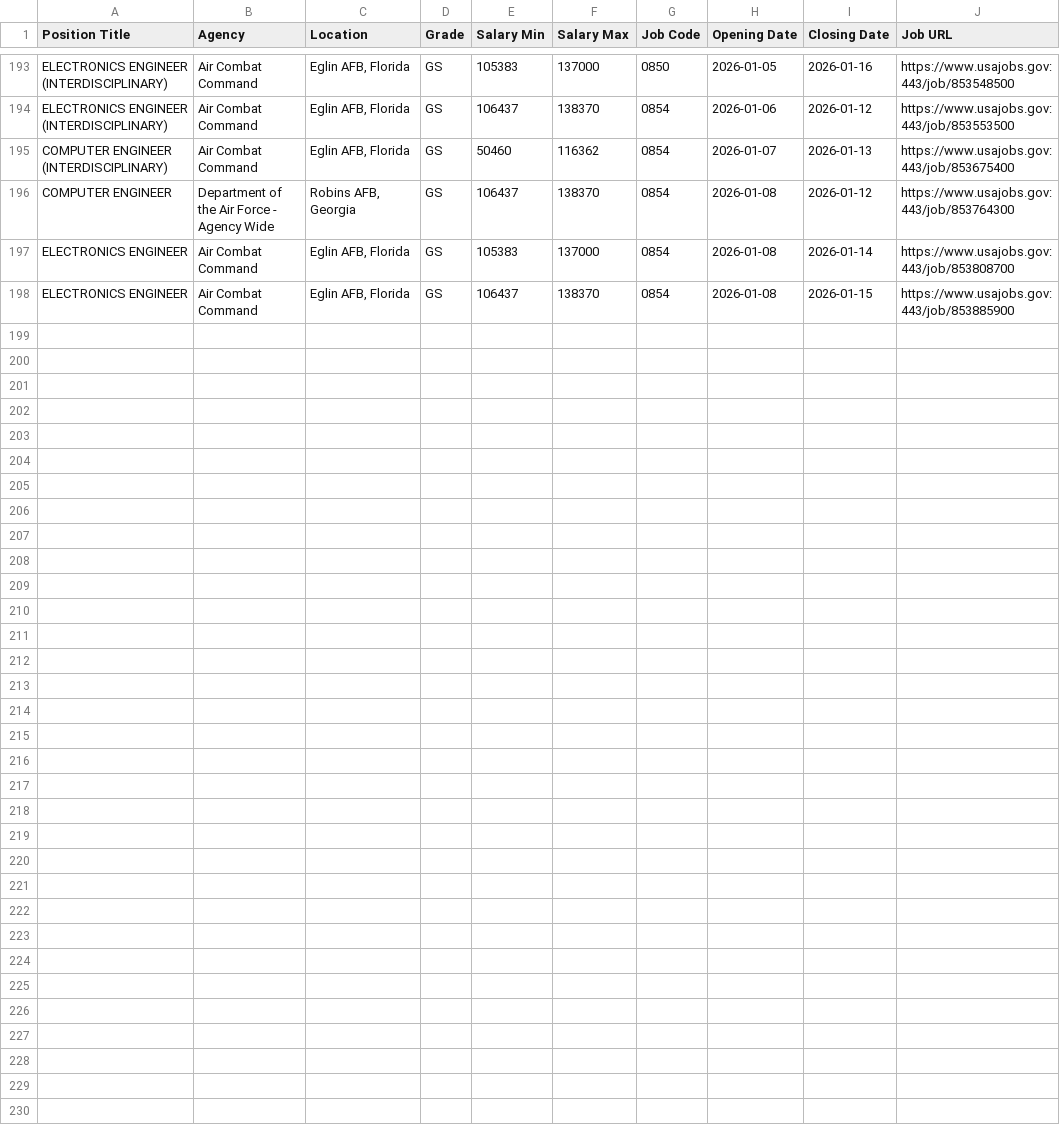
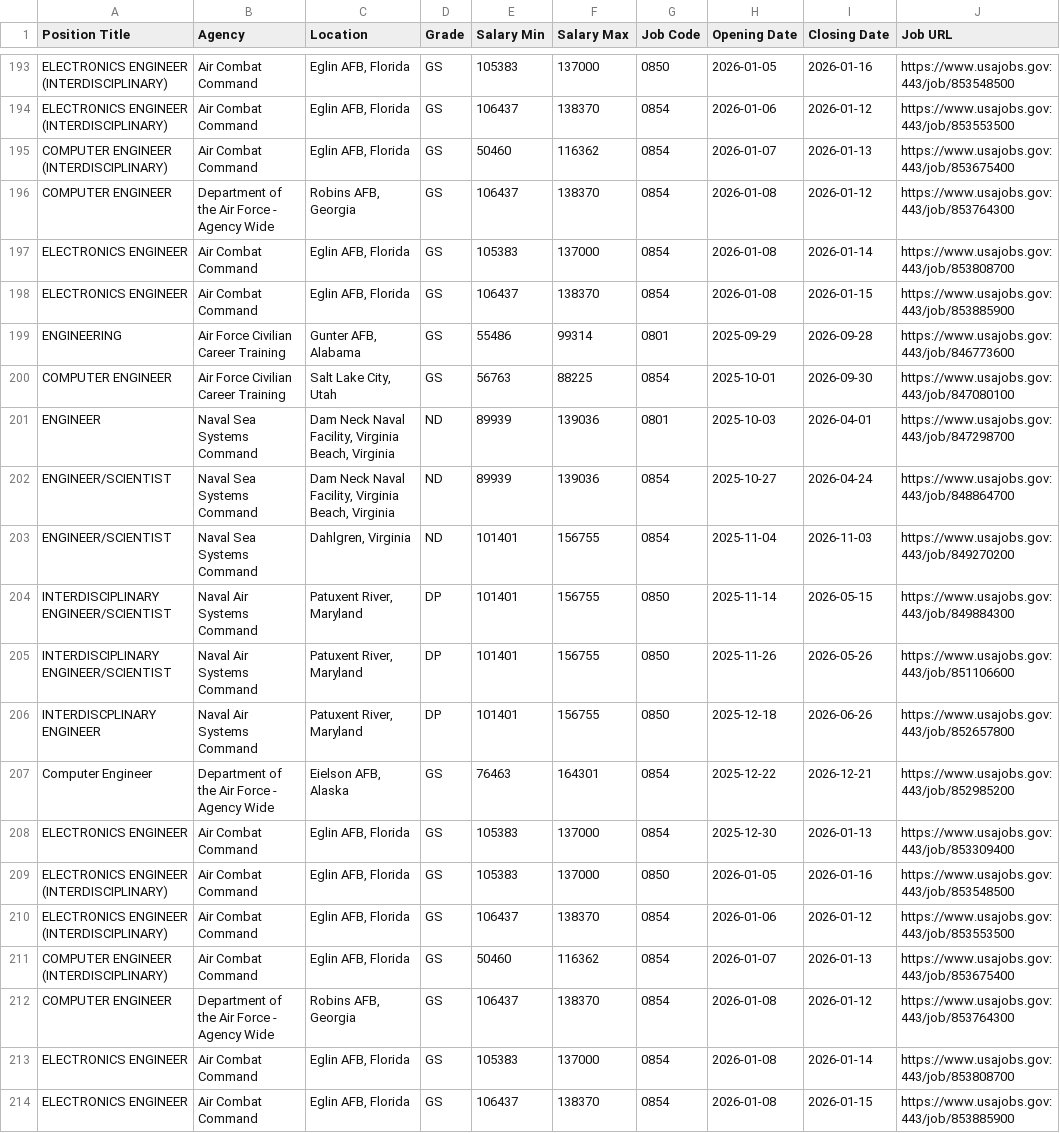
Before and after one commit to fartbagxp/fedjobs, a CSV file: data/raw/all_0854_jobs.csv, drawn as a sheet; only a part is shown, gaps mark what is left out; the diff names each change by its address in the sheet, - before the commit and + after, or states it on an @@ line.

```diff
--- a/data/raw/all_0854_jobs.csv
+++ b/data/raw/all_0854_jobs.csv
+row 199: ENGINEERING | Air Force Civilian Career Training | Gunter AFB, Alabama | GS | 55486 | 99314 | 0801 | 2025-09-29 | 2026-09-28 | https://www.usajobs.gov:443/job/846773600
+row 200: COMPUTER ENGINEER | Air Force Civilian Career Training | Salt Lake City, Utah | GS | 56763 | 88225 | 0854 | 2025-10-01 | 2026-09-30 | https://www.usajobs.gov:443/job/847080100
+row 201: ENGINEER | Naval Sea Systems Command | Dam Neck Naval Facility, Virginia Beach, Virginia | ND | 89939 | 139036 | 0801 | 2025-10-03 | 2026-04-01 | https://www.usajobs.gov:443/job/847298700
+row 202: ENGINEER/SCIENTIST | Naval Sea Systems Command | Dam Neck Naval Facility, Virginia Beach, Virginia | ND | 89939 | 139036 | 0854 | 2025-10-27 | 2026-04-24 | https://www.usajobs.gov:443/job/848864700
+row 203: ENGINEER/SCIENTIST | Naval Sea Systems Command | Dahlgren, Virginia | ND | 101401 | 156755 | 0854 | 2025-11-04 | 2026-11-03 | https://www.usajobs.gov:443/job/849270200
+row 204: INTERDISCIPLINARY ENGINEER/SCIENTIST | Naval Air Systems Command | Patuxent River, Maryland | DP | 101401 | 156755 | 0850 | 2025-11-14 | 2026-05-15 | https://www.usajobs.gov:443/job/849884300
+row 205: INTERDISCIPLINARY ENGINEER/SCIENTIST | Naval Air Systems Command | Patuxent River, Maryland | DP | 101401 | 156755 | 0850 | 2025-11-26 | 2026-05-26 | https://www.usajobs.gov:443/job/851106600
+row 206: INTERDISCPLINARY ENGINEER | Naval Air Systems Command | Patuxent River, Maryland | DP | 101401 | 156755 | 0850 | 2025-12-18 | 2026-06-26 | https://www.usajobs.gov:443/job/852657800
+row 207: Computer Engineer | Department of the Air Force - Agency Wide | Eielson AFB, Alaska | GS | 76463 | 164301 | 0854 | 2025-12-22 | 2026-12-21 | https://www.usajobs.gov:443/job/852985200
+row 208: ELECTRONICS ENGINEER | Air Combat Command | Eglin AFB, Florida | GS | 105383 | 137000 | 0854 | 2025-12-30 | 2026-01-13 | https://www.usajobs.gov:443/job/853309400
+row 209: ELECTRONICS ENGINEER (INTERDISCIPLINARY) | Air Combat Command | Eglin AFB, Florida | GS | 105383 | 137000 | 0850 | 2026-01-05 | 2026-01-16 | https://www.usajobs.gov:443/job/853548500
+row 210: ELECTRONICS ENGINEER (INTERDISCIPLINARY) | Air Combat Command | Eglin AFB, Florida | GS | 106437 | 138370 | 0854 | 2026-01-06 | 2026-01-12 | https://www.usajobs.gov:443/job/853553500
+row 211: COMPUTER ENGINEER (INTERDISCIPLINARY) | Air Combat Command | Eglin AFB, Florida | GS | 50460 | 116362 | 0854 | 2026-01-07 | 2026-01-13 | https://www.usajobs.gov:443/job/853675400
+row 212: COMPUTER ENGINEER | Department of the Air Force - Agency Wide | Robins AFB, Georgia | GS | 106437 | 138370 | 0854 | 2026-01-08 | 2026-01-12 | https://www.usajobs.gov:443/job/853764300
+row 213: ELECTRONICS ENGINEER | Air Combat Command | Eglin AFB, Florida | GS | 105383 | 137000 | 0854 | 2026-01-08 | 2026-01-14 | https://www.usajobs.gov:443/job/853808700
+row 214: ELECTRONICS ENGINEER | Air Combat Command | Eglin AFB, Florida | GS | 106437 | 138370 | 0854 | 2026-01-08 | 2026-01-15 | https://www.usajobs.gov:443/job/853885900
```
Also changed, not shown: data/raw/all_1560_jobs.csv, data/raw/all_IRS_jobs.csv, 3 other files.
